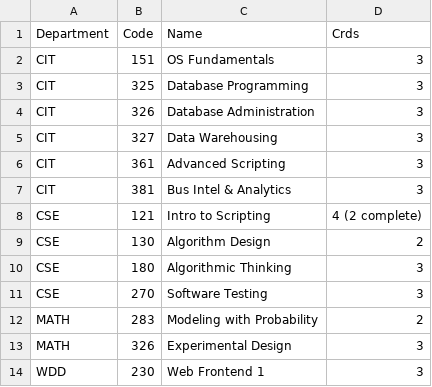
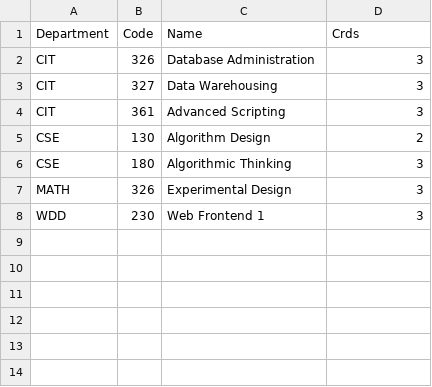
Before and after one commit to kctolli/kctolli.github.io, a CSV file: Data-Science/bac/Tech.csv, drawn as a sheet.

Commit message:
tech elective

```diff
--- a/Data-Science/bac/Tech.csv
+++ b/Data-Science/bac/Tech.csv
@@ -1,4 +1,2 @@
 Department,Code,Name,Crds
-CIT,151,OS Fundamentals,3
-CIT,325,Database Programming,3
 CIT,326,Database Administration,3
@@ -6,8 +4,4 @@ CIT,327,Data Warehousing,3
 CIT,361,Advanced Scripting,3
-CIT,381,Bus Intel & Analytics,3
-CSE,121,Intro to Scripting,4 (2 complete)
 CSE,130,Algorithm Design,2
 CSE,180,Algorithmic Thinking,3
-CSE,270,Software Testing,3
-MATH,283,Modeling with Probability,2
 MATH,326,Experimental Design,3
```
Also changed, not shown: 3 other files.
